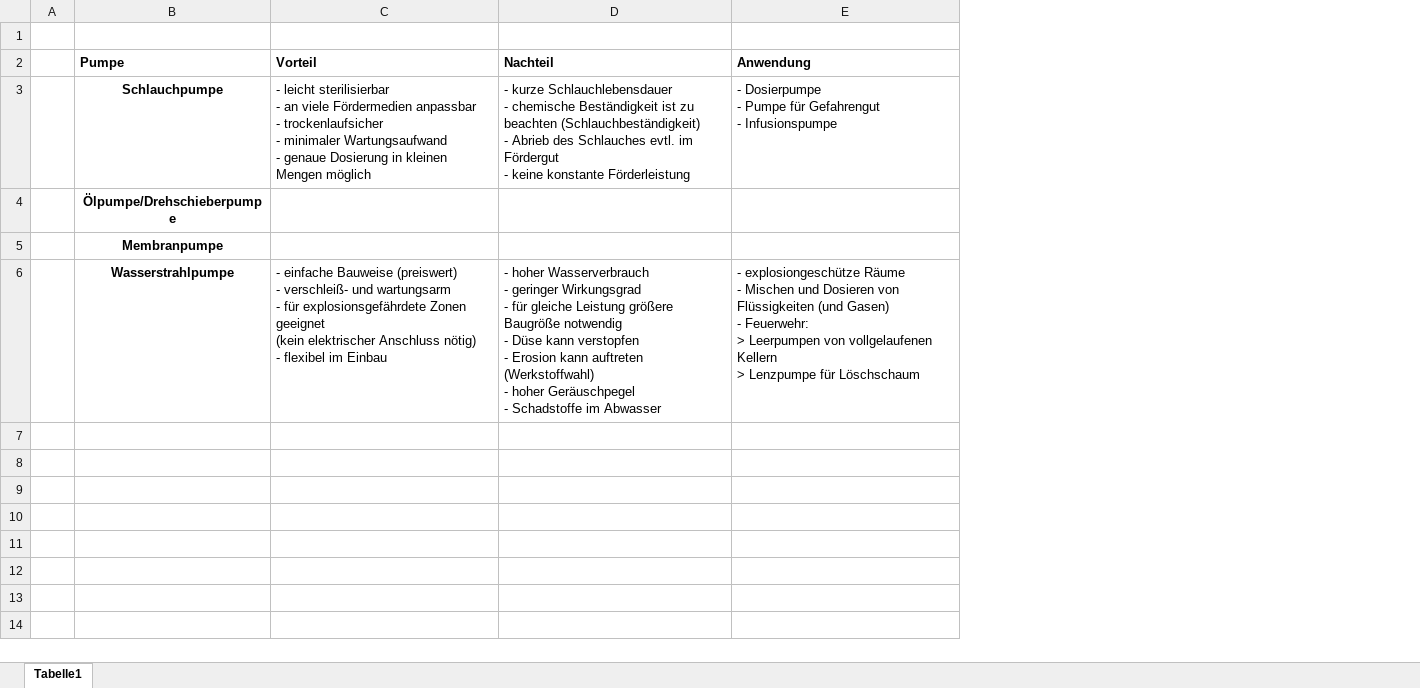
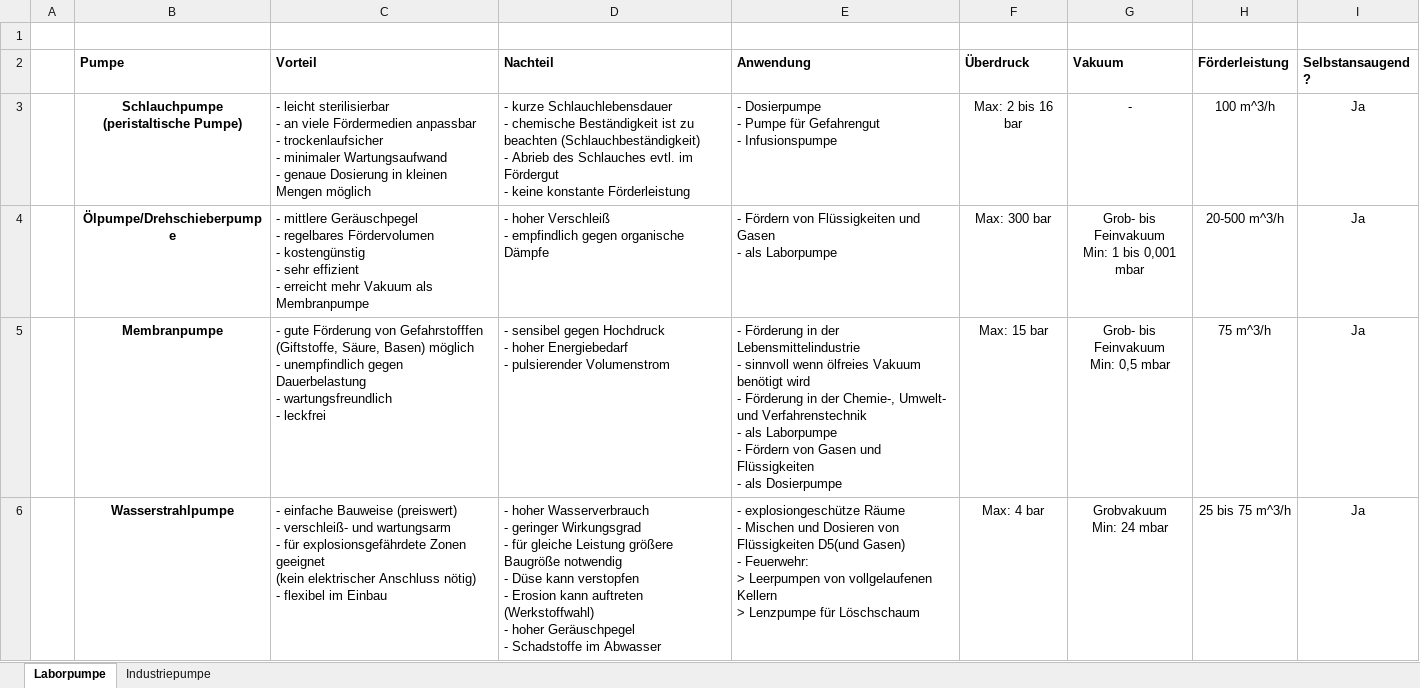
Before and after one commit to daroletibuza/E-Maker, an Excel workbook: Labor_Handout/dokumente/pumpen vergleich.xlsx, sheet Laborpumpe, drawn as a sheet; values as stored, in another font and other column widths than the file's, no borders; ↵ is a line break in a cell; the diff names each change by its address in the sheet, - before the commit and + after, or states it on an @@ line.

Commit message:
Pumpen und Füllkörper Recherche

```diff
--- a/Labor_Handout/dokumente/pumpen vergleich.xlsx (sheet Laborpumpe)
+++ b/Labor_Handout/dokumente/pumpen vergleich.xlsx (sheet Laborpumpe)
-sheet tab: Tabelle1
+sheet tab: Laborpumpe
+sheet tab: Industriepumpe
+column F (Überdruck), rows 3-6: Max: 2 bis 16 bar | Max: 300 bar | Max: 15 bar | Max: 4 bar
+column G (Vakuum), rows 3-6: - | Grob- bis Feinvakuum ↵ Min: 1 bis 0,001 mbar | Grob- bis Feinvakuum ↵ Min: 0,5 mbar | Grobvakuum ↵ Min: 24 mbar
+column H (Förderleistung), rows 3-6: 100 m^3/h | 20-500 m^3/h | 75 m^3/h | 25 bis 75 m^3/h
+column I (Selbstansaugend ?), rows 3-6: all Ja
-B3 (Pumpe): Schlauchpumpe
+B3 (Pumpe): Schlauchpumpe ↵ (peristaltische Pumpe)
-C4 (Vorteil): (empty)
+C4 (Vorteil): - mittlere Geräuschpegel ↵ - regelbares Fördervolumen ↵ - kostengünstig ↵ - sehr effizient ↵ - erreicht mehr Vakuum als Membranpumpe
-D4 (Nachteil): (empty)
+D4 (Nachteil): - hoher Verschleiß ↵ - empfindlich gegen organische Dämpfe
-E4 (Anwendung): (empty)
+E4 (Anwendung): - Fördern von Flüssigkeiten und Gasen ↵ - als Laborpumpe
-C5 (Vorteil): (empty)
+C5 (Vorteil): - gute Förderung von Gefahrstofffen (Giftstoffe, Säure, Basen) möglich ↵ - unempfindlich gegen Dauerbelastung ↵ - wartungsfreundlich ↵ - leckfrei
-D5 (Nachteil): (empty)
+D5 (Nachteil): - sensibel gegen Hochdruck ↵ - hoher Energiebedarf ↵ - pulsierender Volumenstrom
-E5 (Anwendung): (empty)
+E5 (Anwendung): - Förderung in der Lebensmittelindustrie ↵ - sinnvoll wenn ölfreies Vakuum benötigt wird ↵ - Förderung in der Chemie-, Umwelt- und Verfahrenstechnik ↵ - als Laborpumpe ↵ - Fördern von Gasen und Flüssigkeiten ↵ - als Dosierpumpe
-E6 (Anwendung): …von Flüssigkeiten (und Gasen) ↵ -…
+E6 (Anwendung): …von Flüssigkeiten D5(und Gasen) ↵ -…
```
Also changed, not shown: Arbeitsstunden recovery.xlsx, 9 other files.
